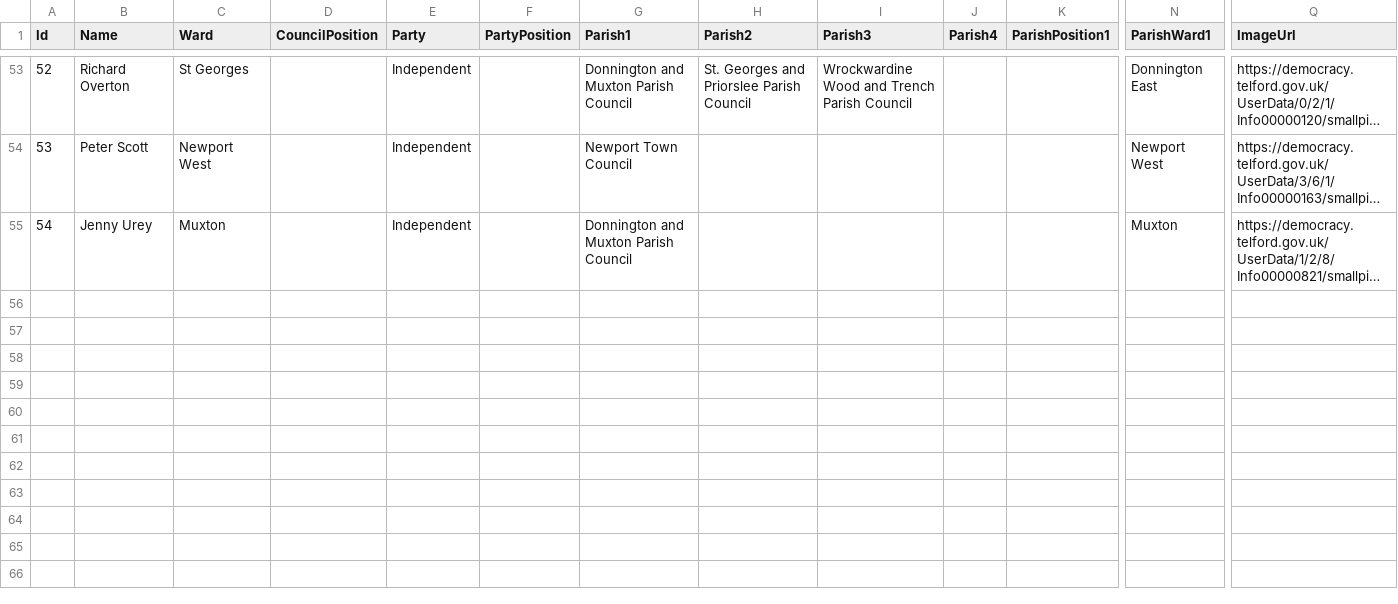
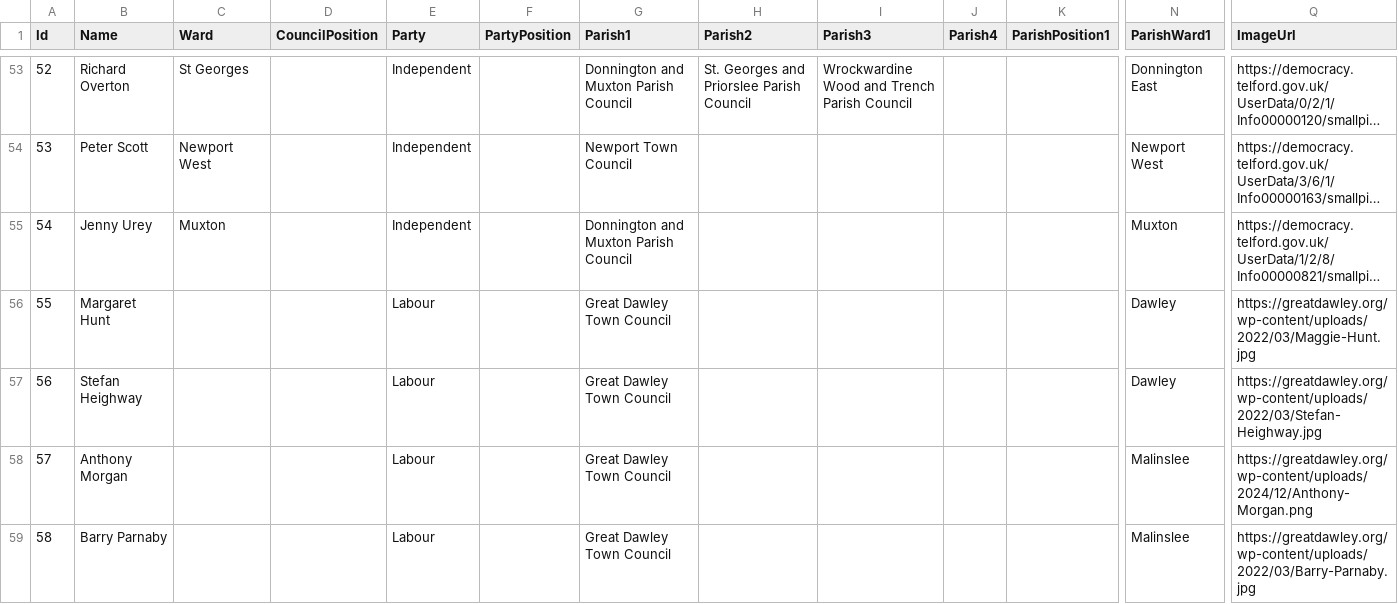
Before and after one commit to jonmilestwgp-arch/LocalDemocracy, a CSV file: People.csv, drawn as a sheet; only a part is shown, gaps mark what is left out; long unchanged cells end in …; rows hold the shown columns only; the diff covers the shown part only; the diff names each change by its address in the sheet, - before the commit and + after, or states it on an @@ line.

Commit message:
Modify existing members and add new entries in People.csv
Updated roles for existing members and added new members with details.

```diff
--- a/People.csv
+++ b/People.csv
+row 56: 55 | Margaret Hunt |  |  | Labour |  | Great Dawley Town Council |  |  |  |  | Dawley | https://greatdawley.org/wp-content/uploads/2022/03/Maggie-Hunt.jpg
+row 57: 56 | Stefan Heighway |  |  | Labour |  | Great Dawley Town Council |  |  |  |  | Dawley | https://greatdawley.org/wp-content/uploads/2022/03/Stefan-Heighway.jpg
+row 58: 57 | Anthony Morgan |  |  | Labour |  | Great Dawley Town Council |  |  |  |  | Malinslee | https://greatdawley.org/wp-content/uploads/2024/12/Anthony-Morgan.png
+row 59: 58 | Barry Parnaby |  |  | Labour |  | Great Dawley Town Council |  |  |  |  | Malinslee | https://greatdawley.org/wp-content/uploads/2022/03/Barry-Parnaby.jpg
```
Also changed, not shown: 3 added rows and 5 edited cells elsewhere in this file.
